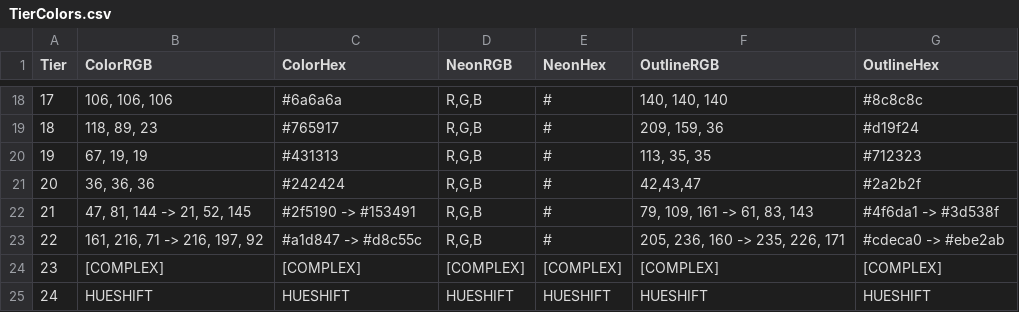
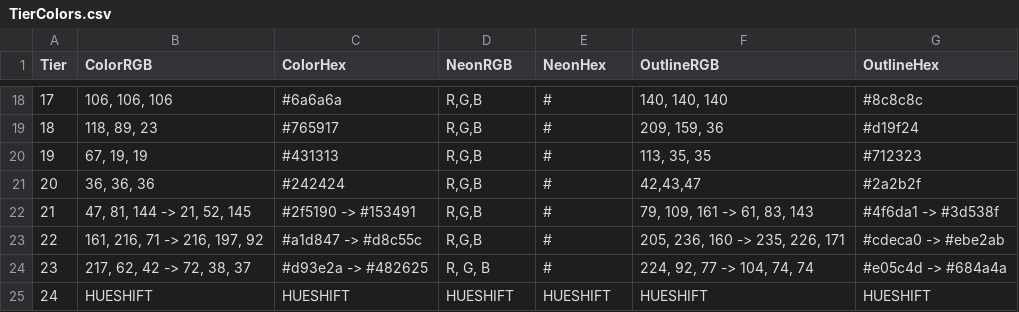
Before and after one commit to ceo-of-gingers/TOR-Public, a CSV file: Assets/TierColors.csv, drawn as a sheet; only a part is shown, gaps mark what is left out.

Commit message:
Update TierColors.csv with new color mappings

```diff
--- a/Assets/TierColors.csv
+++ b/Assets/TierColors.csv
@@ -23,3 +23,3 @@ Tier,ColorRGB,ColorHex,NeonRGB,NeonHex,OutlineRGB,OutlineHex
 22,"161, 216, 71 -> 216, 197, 92","#a1d847 -> #d8c55c","R,G,B","#","205, 236, 160 -> 235, 226, 171"," #cdeca0 -> #ebe2ab"
-23,"[COMPLEX]","[COMPLEX]","[COMPLEX]","[COMPLEX]","[COMPLEX]","[COMPLEX]"
+23,"217, 62, 42 -> 72, 38, 37","#d93e2a -> #482625","R, G, B","#","224, 92, 77 -> 104, 74, 74","#e05c4d -> #684a4a"
 24,"HUESHIFT","HUESHIFT","HUESHIFT","HUESHIFT","HUESHIFT","HUESHIFT"
```
